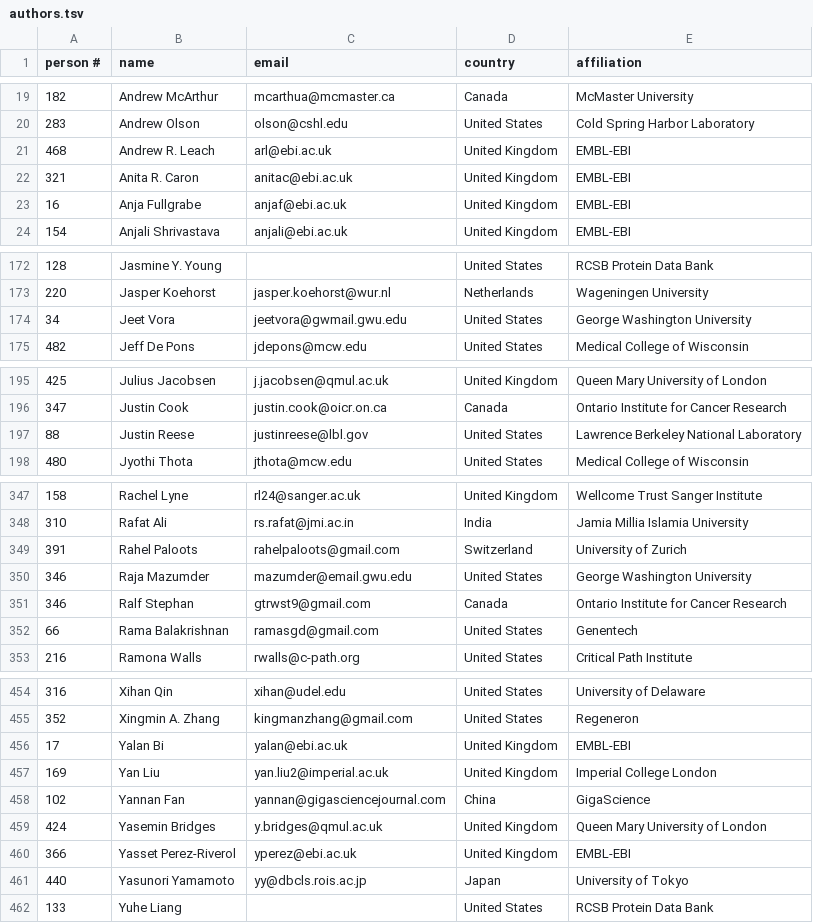
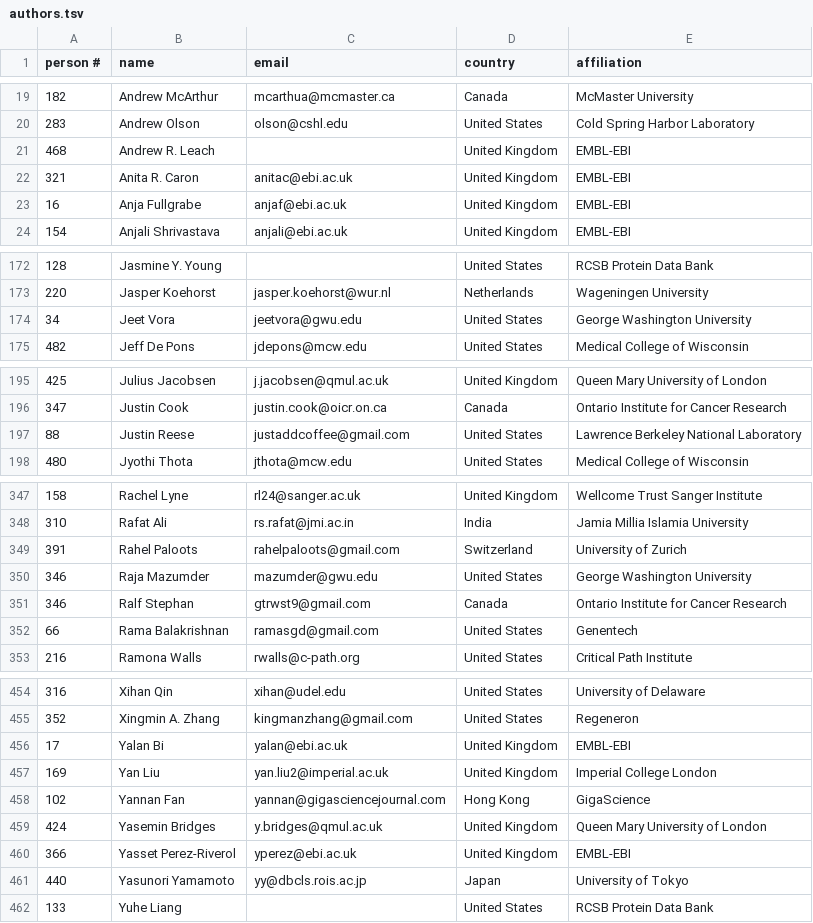
Before and after one commit to biocuration2023/biocuration2023.github.io, a TSV file: scripts/authors.tsv, drawn as a sheet; only a part is shown, gaps mark what is left out.

```diff
--- a/scripts/authors.tsv
+++ b/scripts/authors.tsv
@@ -20,3 +20,3 @@ person #	name	email	country	affiliation
 283	Andrew Olson	olson@cshl.edu	United States	Cold Spring Harbor Laboratory
-468	Andrew R. Leach	arl@ebi.ac.uk	United Kingdom	EMBL-EBI
+468	Andrew R. Leach		United Kingdom	EMBL-EBI
 321	Anita R. Caron	anitac@ebi.ac.uk	United Kingdom	EMBL-EBI
@@ -173,3 +173,3 @@ person #	name	email	country	affiliation
 220	Jasper Koehorst	jasper.koehorst@wur.nl	Netherlands	Wageningen University
-34	Jeet Vora	jeetvora@gwmail.gwu.edu	United States	George Washington University
+34	Jeet Vora	jeetvora@gwu.edu	United States	George Washington University
 482	Jeff De Pons	jdepons@mcw.edu	United States	Medical College of Wisconsin
@@ -196,3 +196,3 @@ person #	name	email	country	affiliation
 347	Justin Cook	justin.cook@oicr.on.ca	Canada	Ontario Institute for Cancer Research
-88	Justin Reese	justinreese@lbl.gov	United States	Lawrence Berkeley National Laboratory
+88	Justin Reese	justaddcoffee@gmail.com	United States	Lawrence Berkeley National Laboratory
 480	Jyothi Thota	jthota@mcw.edu	United States	Medical College of Wisconsin
@@ -349,3 +349,3 @@ person #	name	email	country	affiliation
 391	Rahel Paloots	rahelpaloots@gmail.com	Switzerland	University of Zurich
-346	Raja Mazumder	mazumder@email.gwu.edu	United States	George Washington University
+346	Raja Mazumder	mazumder@gwu.edu	United States	George Washington University
 346	Ralf Stephan	gtrwst9@gmail.com	Canada	Ontario Institute for Cancer Research
@@ -457,3 +457,3 @@ person #	name	email	country	affiliation
 169	Yan Liu	yan.liu2@imperial.ac.uk	United Kingdom	Imperial College London
-102	Yannan Fan	yannan@gigasciencejournal.com	China	GigaScience
+102	Yannan Fan	yannan@gigasciencejournal.com	Hong Kong	GigaScience
 424	Yasemin Bridges	y.bridges@qmul.ac.uk	United Kingdom	Queen Mary University of London
```
Also changed, not shown: 3 other files.
